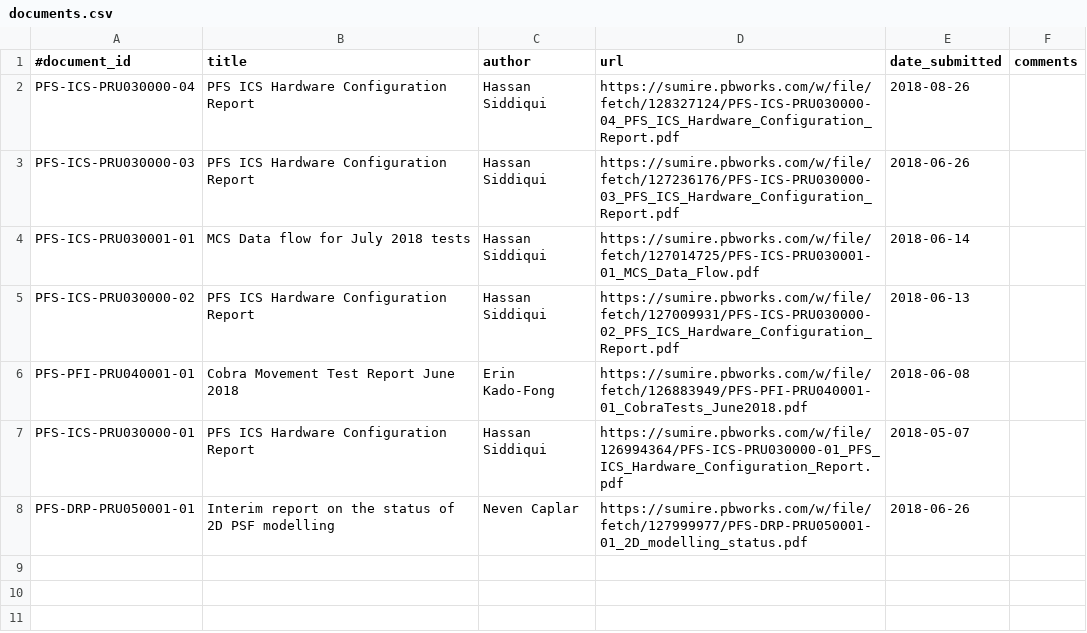
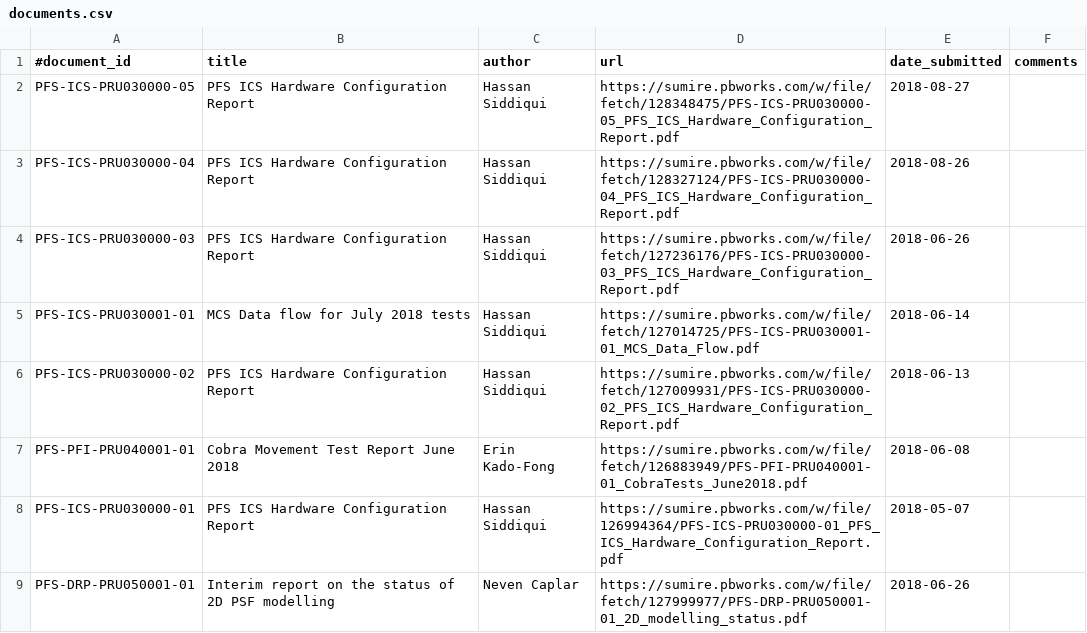
Before and after one commit to Subaru-PFS/doc, a CSV file: registries/princeton/documents.csv, drawn as a sheet.

Commit message:
PRU30000: Corrected garbled figure 1

```diff
--- a/registries/princeton/documents.csv
+++ b/registries/princeton/documents.csv
@@ -1,2 +1,3 @@
 #document_id, title, author, url, date_submitted, comments
+"PFS-ICS-PRU030000-05", "PFS ICS Hardware Configuration Report", "Hassan Siddiqui", "https://sumire.pbworks.com/w/file/fetch/128348475/PFS-ICS-PRU030000-05_PFS_ICS_Hardware_Configuration_Report.pdf", "2018-08-27",
 "PFS-ICS-PRU030000-04", "PFS ICS Hardware Configuration Report", "Hassan Siddiqui", "https://sumire.pbworks.com/w/file/fetch/128327124/PFS-ICS-PRU030000-04_PFS_ICS_Hardware_Configuration_Report.pdf", "2018-08-26",
```
